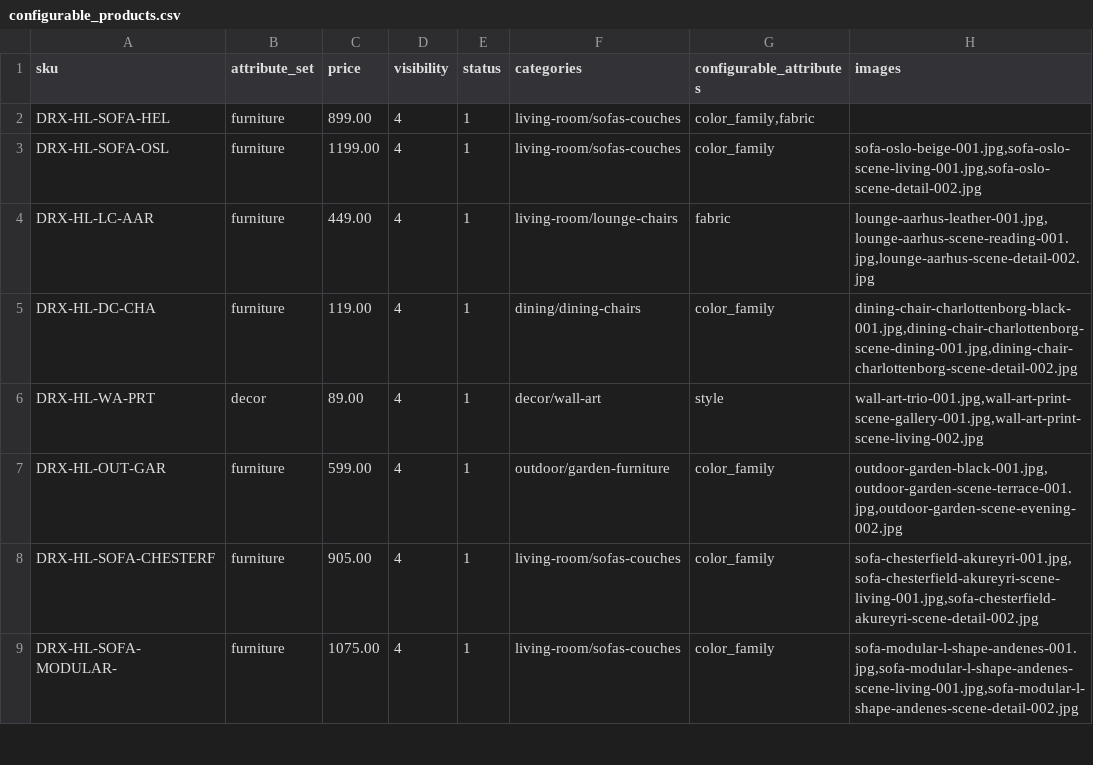
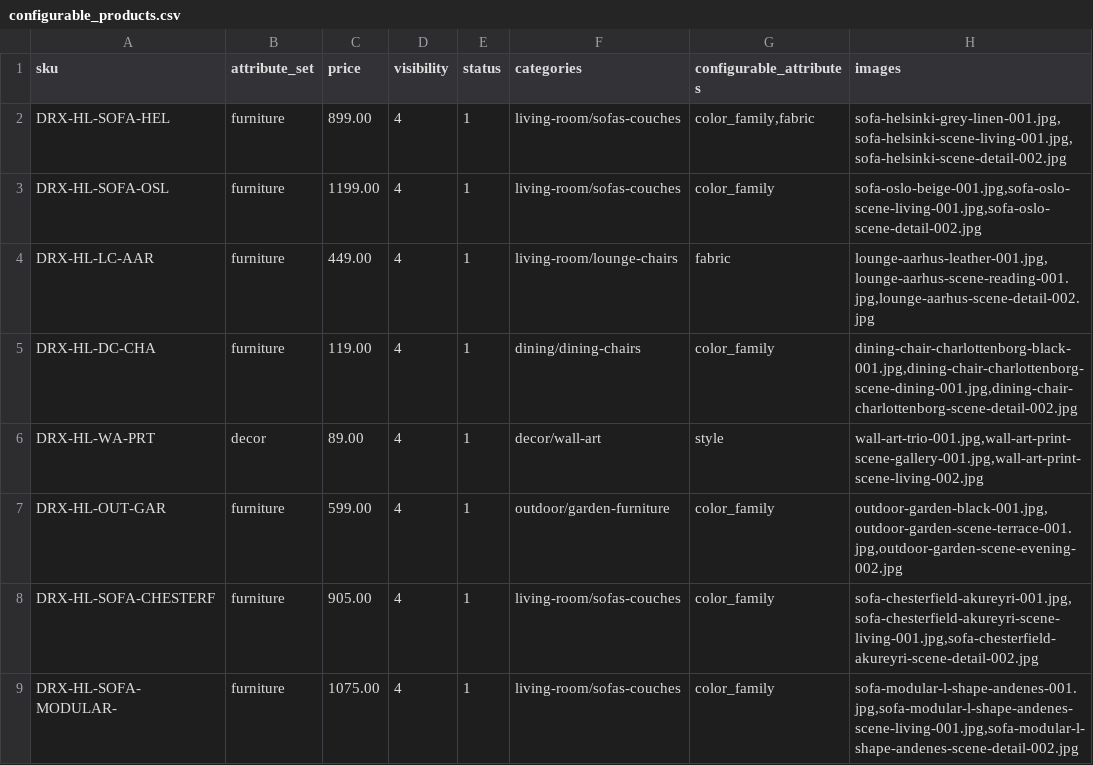
Before and after one commit to disrex-group/sample-data-themes, a CSV file: packages/theme-home-living/_files/base/configurable_products.csv, drawn as a sheet; only a part is shown.

```diff
--- a/packages/theme-home-living/_files/base/configurable_products.csv
+++ b/packages/theme-home-living/_files/base/configurable_products.csv
@@ -1,3 +1,3 @@
 sku,attribute_set,price,visibility,status,categories,configurable_attributes,images
-DRX-HL-SOFA-HEL,furniture,899.00,4,1,living-room/sofas-couches,"color_family,fabric",
+DRX-HL-SOFA-HEL,furniture,899.00,4,1,living-room/sofas-couches,"color_family,fabric","sofa-helsinki-grey-linen-001.jpg,sofa-helsinki-scene-living-001.jpg,sofa-helsinki-scene-detail-002.jpg"
 DRX-HL-SOFA-OSL,furniture,1199.00,4,1,living-room/sofas-couches,color_family,"sofa-oslo-beige-001.jpg,sofa-oslo-scene-living-001.jpg,sofa-oslo-scene-detail-002.jpg"
```
Also changed, not shown: packages/theme-home-living/_files/base/categories.csv, packages/theme-home-living/_files/base/virtual_products.csv, 2 other files.
